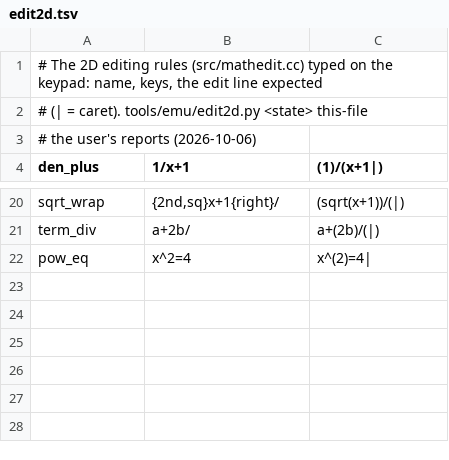
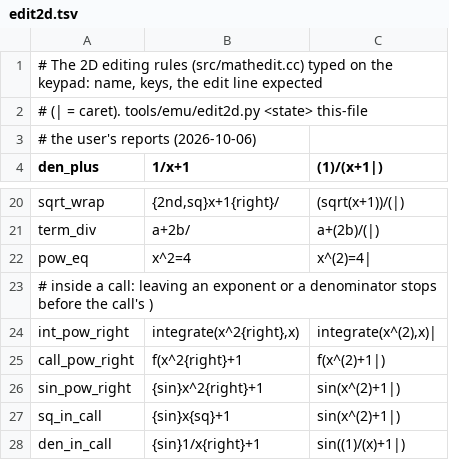
Before and after one commit to tommyb3ll/FlowCE, a TSV file: tools/emu/cases/edit2d.tsv, drawn as a sheet; only a part is shown, gaps mark what is left out; the diff names each change by its address in the sheet, - before the commit and + after, or states it on an @@ line.

```diff
--- a/tools/emu/cases/edit2d.tsv
+++ b/tools/emu/cases/edit2d.tsv
+row 23: # inside a call: leaving an exponent or a denominator stops before the call's )
+row 24: int_pow_right | integrate(x^2{right},x) | integrate(x^(2),x)
+row 25: call_pow_right | f(x^2{right}+1 | f(x^(2)+1|)
+row 26: sin_pow_right | {sin}x^2{right}+1 | sin(x^(2)+1|)
+row 27: sq_in_call | {sin}x{sq}+1 | sin(x^(2)+1|)
+row 28: den_in_call | {sin}1/x{right}+1 | sin((1)/(x)+1|)
```
